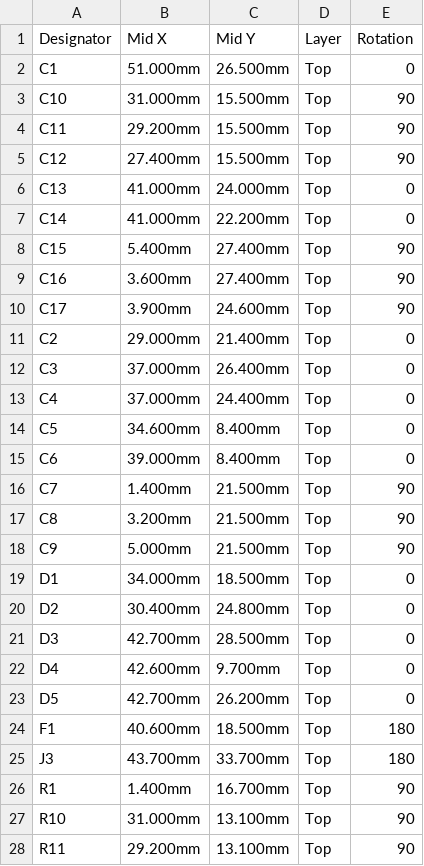
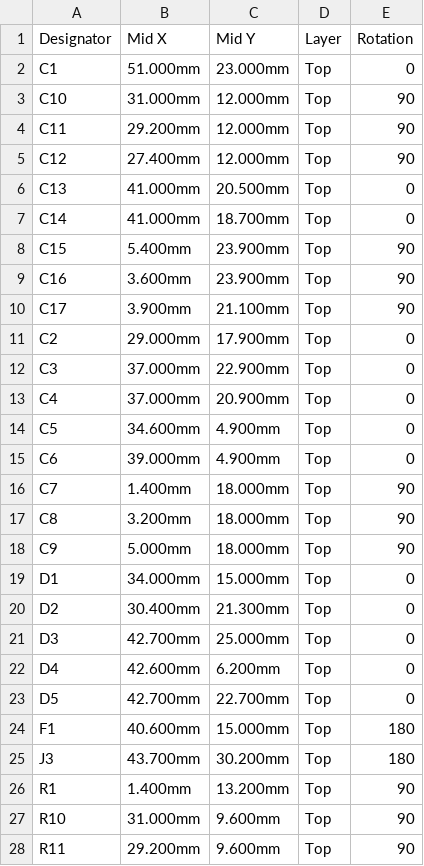
Before and after one commit to afmotta/esphome-devices, a CSV file: hardware/nodo503/out/CPL_SMD.csv, drawn as a sheet; only a part is shown; the diff covers the shown part only.

```diff
--- a/hardware/nodo503/out/CPL_SMD.csv
+++ b/hardware/nodo503/out/CPL_SMD.csv
@@ -1,28 +1,28 @@
 Designator,Mid X,Mid Y,Layer,Rotation
-C1,51.000mm,26.500mm,Top,0
-C10,31.000mm,15.500mm,Top,90
-C11,29.200mm,15.500mm,Top,90
-C12,27.400mm,15.500mm,Top,90
-C13,41.000mm,24.000mm,Top,0
-C14,41.000mm,22.200mm,Top,0
-C15,5.400mm,27.400mm,Top,90
-C16,3.600mm,27.400mm,Top,90
-C17,3.900mm,24.600mm,Top,90
-C2,29.000mm,21.400mm,Top,0
-C3,37.000mm,26.400mm,Top,0
-C4,37.000mm,24.400mm,Top,0
-C5,34.600mm,8.400mm,Top,0
-C6,39.000mm,8.400mm,Top,0
-C7,1.400mm,21.500mm,Top,90
-C8,3.200mm,21.500mm,Top,90
-C9,5.000mm,21.500mm,Top,90
-D1,34.000mm,18.500mm,Top,0
-D2,30.400mm,24.800mm,Top,0
-D3,42.700mm,28.500mm,Top,0
-D4,42.600mm,9.700mm,Top,0
-D5,42.700mm,26.200mm,Top,0
-F1,40.600mm,18.500mm,Top,180
-J3,43.700mm,33.700mm,Top,180
-R1,1.400mm,16.700mm,Top,90
-R10,31.000mm,13.100mm,Top,90
-R11,29.200mm,13.100mm,Top,90
+C1,51.000mm,23.000mm,Top,0
+C10,31.000mm,12.000mm,Top,90
+C11,29.200mm,12.000mm,Top,90
+C12,27.400mm,12.000mm,Top,90
+C13,41.000mm,20.500mm,Top,0
+C14,41.000mm,18.700mm,Top,0
+C15,5.400mm,23.900mm,Top,90
+C16,3.600mm,23.900mm,Top,90
+C17,3.900mm,21.100mm,Top,90
+C2,29.000mm,17.900mm,Top,0
+C3,37.000mm,22.900mm,Top,0
+C4,37.000mm,20.900mm,Top,0
+C5,34.600mm,4.900mm,Top,0
+C6,39.000mm,4.900mm,Top,0
+C7,1.400mm,18.000mm,Top,90
+C8,3.200mm,18.000mm,Top,90
+C9,5.000mm,18.000mm,Top,90
+D1,34.000mm,15.000mm,Top,0
+D2,30.400mm,21.300mm,Top,0
+D3,42.700mm,25.000mm,Top,0
+D4,42.600mm,6.200mm,Top,0
+D5,42.700mm,22.700mm,Top,0
+F1,40.600mm,15.000mm,Top,180
+J3,43.700mm,30.200mm,Top,180
+R1,1.400mm,13.200mm,Top,90
+R10,31.000mm,9.600mm,Top,90
+R11,29.200mm,9.600mm,Top,90
```
Also changed, not shown: 14 edited cells elsewhere in this file, hardware/nodo503/out/BOM.csv, hardware/nodo503/out/CPL_JLCPCB.csv, 16 other files.
